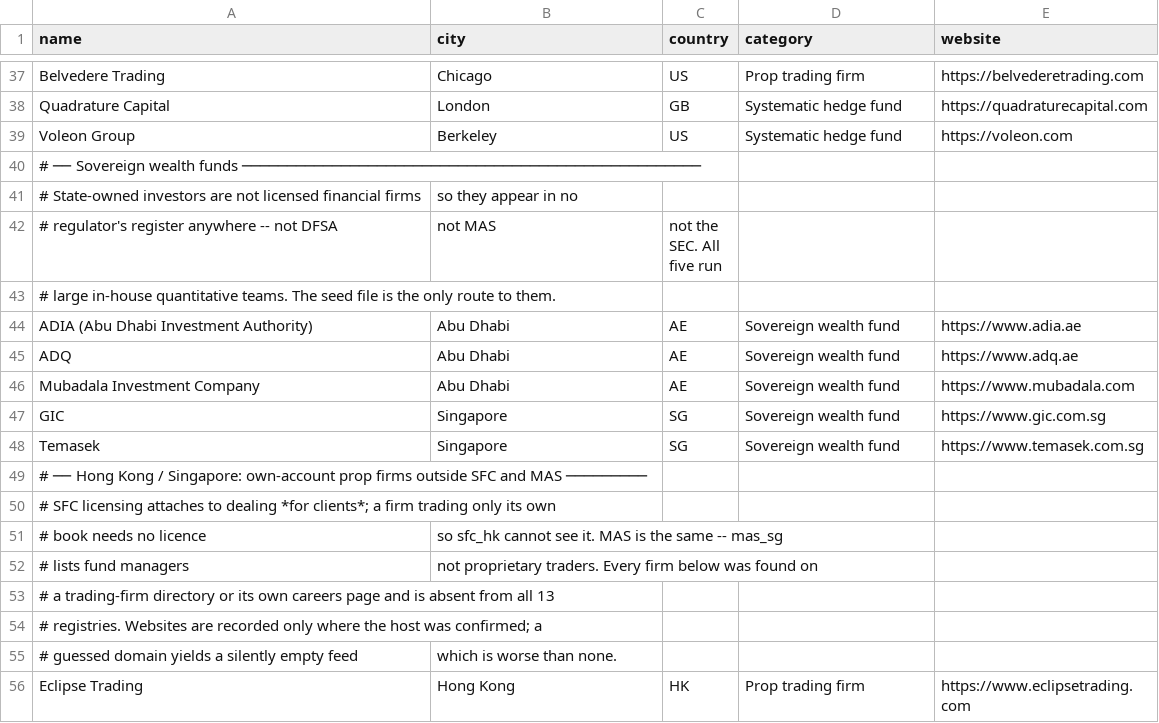
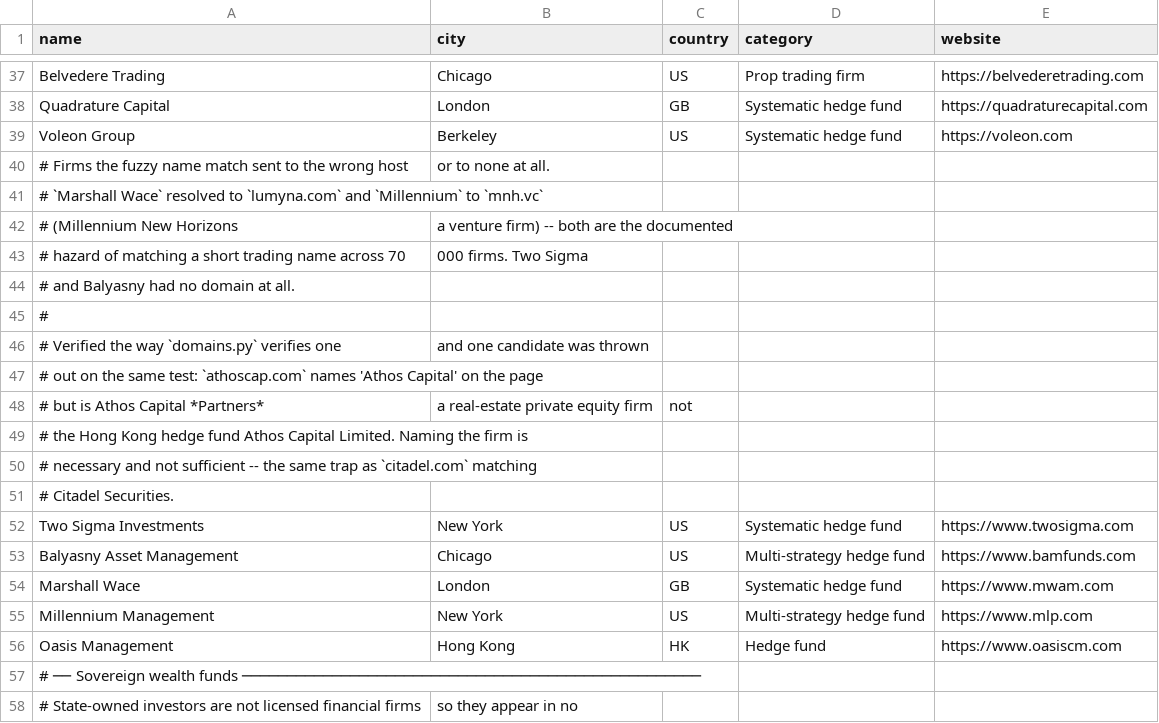
Before and after one commit to razrer/quantjobs, a CSV file: quantscraper/registries/seed_firms.csv, drawn as a sheet; only a part is shown, gaps mark what is left out; the shorter side is filled out with more unchanged rows.

```diff
--- a/quantscraper/registries/seed_firms.csv
+++ b/quantscraper/registries/seed_firms.csv
@@ -39,2 +39,19 @@ Quadrature Capital,London,GB,Systematic hedge fund,https://quadraturecapital.com
 Voleon Group,Berkeley,US,Systematic hedge fund,https://voleon.com
+# Firms the fuzzy name match sent to the wrong host, or to none at all.
+# `Marshall Wace` resolved to `lumyna.com` and `Millennium` to `mnh.vc`
+# (Millennium New Horizons, a venture firm) -- both are the documented
+# hazard of matching a short trading name across 70,000 firms. Two Sigma
+# and Balyasny had no domain at all.
+#
+# Verified the way `domains.py` verifies one, and one candidate was thrown
+# out on the same test: `athoscap.com` names 'Athos Capital' on the page
+# but is Athos Capital *Partners*, a real-estate private equity firm, not
+# the Hong Kong hedge fund Athos Capital Limited. Naming the firm is
+# necessary and not sufficient -- the same trap as `citadel.com` matching
+# Citadel Securities.
+Two Sigma Investments,New York,US,Systematic hedge fund,https://www.twosigma.com
+Balyasny Asset Management,Chicago,US,Multi-strategy hedge fund,https://www.bamfunds.com
+Marshall Wace,London,GB,Systematic hedge fund,https://www.mwam.com
+Millennium Management,New York,US,Multi-strategy hedge fund,https://www.mlp.com
+Oasis Management,Hong Kong,HK,Hedge fund,https://www.oasiscm.com
 # ── Sovereign wealth funds ───────────────────────────────────────────────────
```
Also changed, not shown: 2 other files.
